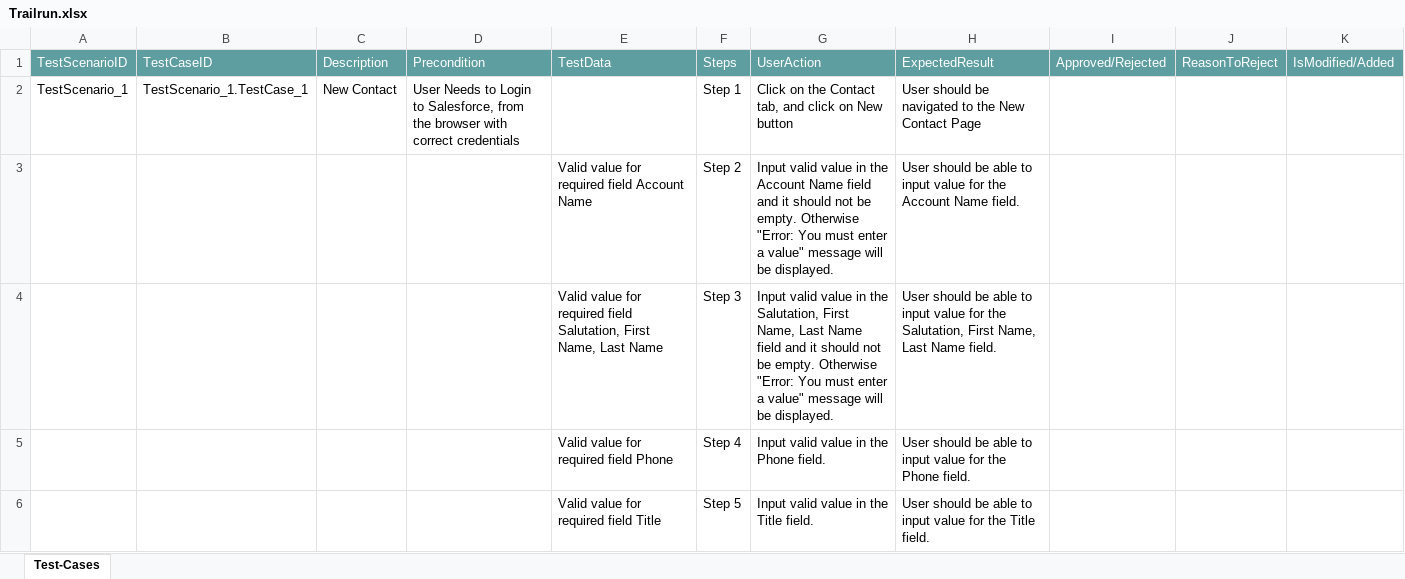
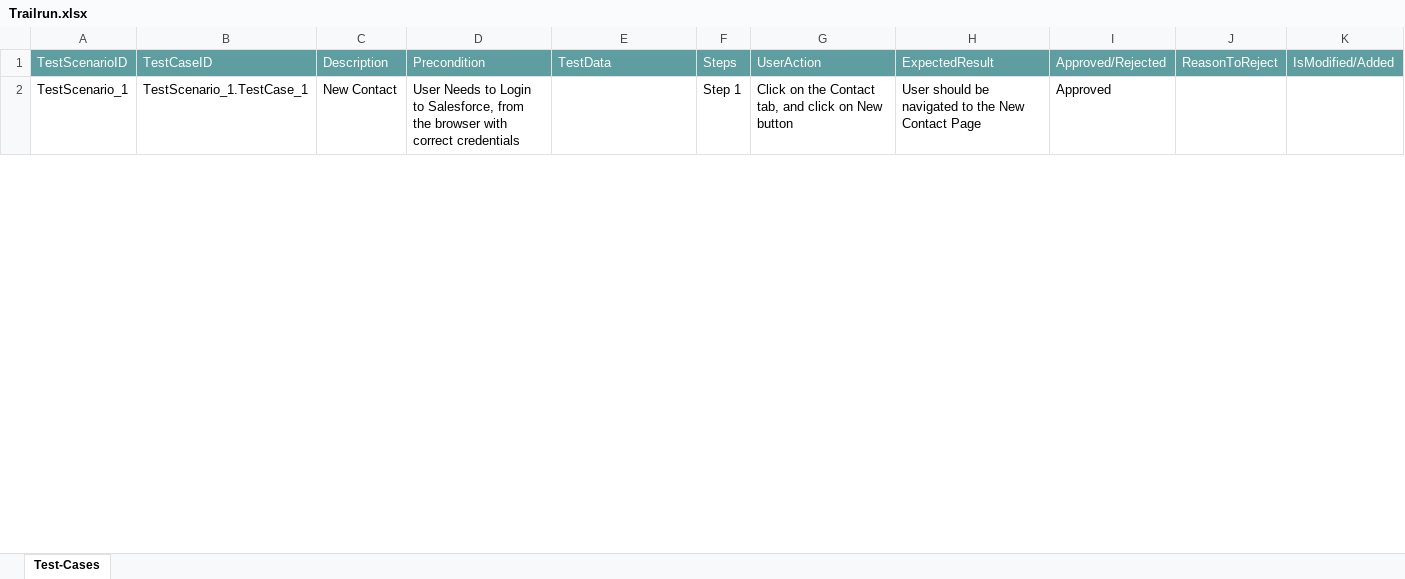
Before and after one commit to ShaikMohamedIrfan/Trailrun, an Excel workbook: Trailrun.xlsx, sheet Test-Cases, drawn as a sheet; only a part is shown; values as stored, in another font and other column widths than the file's, no borders; table styles not drawn; the diff covers the shown part only; the diff names each change by its address in the sheet, - before the commit and + after, or states it on an @@ line.

Commit message:
Add files via upload

```diff
--- a/Trailrun.xlsx (sheet Test-Cases)
+++ b/Trailrun.xlsx (sheet Test-Cases)
-I2: (empty)
+I2: Approved
@@ row 3 hidden:  |  |  |  | Valid value for required field Account Name | Step 2 | Input valid value in the Account Name field and it should not be empty. Otherwise "Error: You must enter a value" message will be displayed. | User should be able to input value for the Account Name field. @@
@@ row 4 hidden:  |  |  |  | Valid value for required field Salutation, First Name, Last Name | Step 3 | Input valid value in the Salutation, First Name, Last Name field and it should not be empty. Otherwise "Error: You must enter a value" message will be displayed. | User should be able to input value for the Salutation, First Name, Last Name field. @@
@@ row 5 hidden:  |  |  |  | Valid value for required field Phone | Step 4 | Input valid value in the Phone field. | User should be able to input value for the Phone field. @@
@@ row 6 hidden:  |  |  |  | Valid value for required field Title | Step 5 | Input valid value in the Title field. | User should be able to input value for the Title field. @@
```
Also changed, not shown: 24 hidden or unhidden rows and 7 edited cells elsewhere in this sheet.
